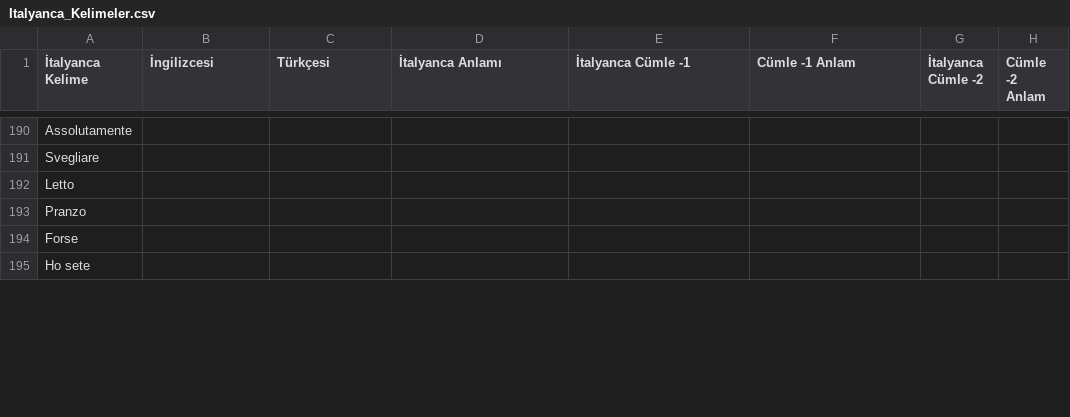
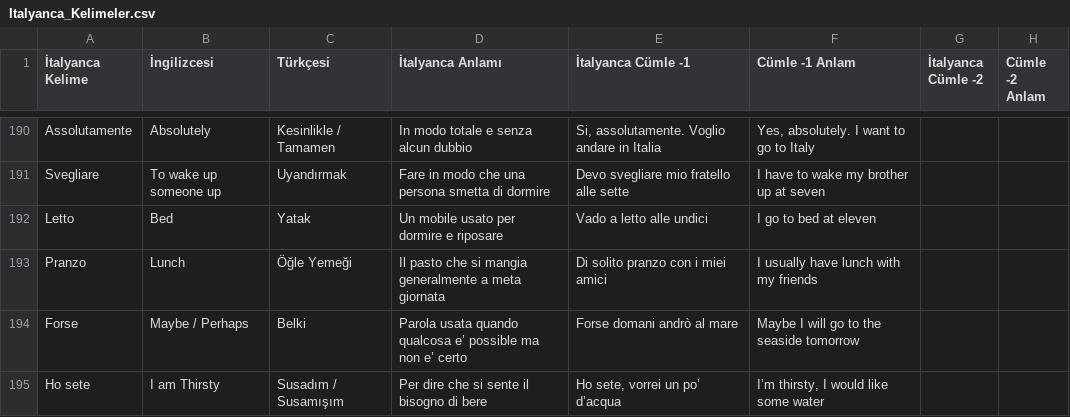
Before and after one commit to MelihSiskular/italyanca-kelime-tekrar-ve-analiz, a CSV file: data/Italyanca_Kelimeler.csv, drawn as a sheet; only a part is shown, gaps mark what is left out; the diff covers the shown part only; the diff names each change by its address in the sheet, - before the commit and + after, or states it on an @@ line.

```diff
--- a/data/Italyanca_Kelimeler.csv
+++ b/data/Italyanca_Kelimeler.csv
-B190 (İngilizcesi): (empty)
+B190 (İngilizcesi): Absolutely
-C190 (Türkçesi): (empty)
+C190 (Türkçesi): Kesinlikle / Tamamen
-D190 (İtalyanca Anlamı): (empty)
+D190 (İtalyanca Anlamı): In modo totale e senza alcun dubbio
-E190 (İtalyanca Cümle -1): (empty)
+E190 (İtalyanca Cümle -1): Si, assolutamente. Voglio andare in Italia
-F190 (Cümle -1 Anlam): (empty)
+F190 (Cümle -1 Anlam): Yes, absolutely. I want to go to Italy
-B191 (İngilizcesi): (empty)
+B191 (İngilizcesi): To wake up someone up
-C191 (Türkçesi): (empty)
+C191 (Türkçesi): Uyandırmak
-D191 (İtalyanca Anlamı): (empty)
+D191 (İtalyanca Anlamı): Fare in modo che una persona smetta di dormire
-E191 (İtalyanca Cümle -1): (empty)
+E191 (İtalyanca Cümle -1): Devo svegliare mio fratello alle sette
-F191 (Cümle -1 Anlam): (empty)
+F191 (Cümle -1 Anlam): I have to wake my brother up at seven
-B192 (İngilizcesi): (empty)
+B192 (İngilizcesi): Bed
-C192 (Türkçesi): (empty)
+C192 (Türkçesi): Yatak
-D192 (İtalyanca Anlamı): (empty)
+D192 (İtalyanca Anlamı): Un mobile usato per dormire e riposare
-E192 (İtalyanca Cümle -1): (empty)
+E192 (İtalyanca Cümle -1): Vado a letto alle undici
-F192 (Cümle -1 Anlam): (empty)
+F192 (Cümle -1 Anlam): I go to bed at eleven
-B193 (İngilizcesi): (empty)
+B193 (İngilizcesi): Lunch
-C193 (Türkçesi): (empty)
+C193 (Türkçesi): Öğle Yemeği
-D193 (İtalyanca Anlamı): (empty)
+D193 (İtalyanca Anlamı): Il pasto che si mangia generalmente a meta giornata
-E193 (İtalyanca Cümle -1): (empty)
+E193 (İtalyanca Cümle -1): Di solito pranzo con i miei amici
-F193 (Cümle -1 Anlam): (empty)
+F193 (Cümle -1 Anlam): I usually have lunch with my friends
-B194 (İngilizcesi): (empty)
+B194 (İngilizcesi): Maybe / Perhaps
-C194 (Türkçesi): (empty)
+C194 (Türkçesi): Belki
-D194 (İtalyanca Anlamı): (empty)
+D194 (İtalyanca Anlamı): Parola usata quando qualcosa e’ possible ma non e’ certo
-E194 (İtalyanca Cümle -1): (empty)
+E194 (İtalyanca Cümle -1): Forse domani andrò al mare
-F194 (Cümle -1 Anlam): (empty)
+F194 (Cümle -1 Anlam): Maybe I will go to the seaside tomorrow
-B195 (İngilizcesi): (empty)
+B195 (İngilizcesi): I am Thirsty
-C195 (Türkçesi): (empty)
+C195 (Türkçesi): Susadım / Susamışım
-D195 (İtalyanca Anlamı): (empty)
+D195 (İtalyanca Anlamı): Per dire che si sente il bisogno di bere
-E195 (İtalyanca Cümle -1): (empty)
+E195 (İtalyanca Cümle -1): Ho sete, vorrei un po’ d’acqua
-F195 (Cümle -1 Anlam): (empty)
+F195 (Cümle -1 Anlam): I’m thirsty, I would like some water
```
Also changed, not shown: 11 added rows and 51 edited cells elsewhere in this file.
